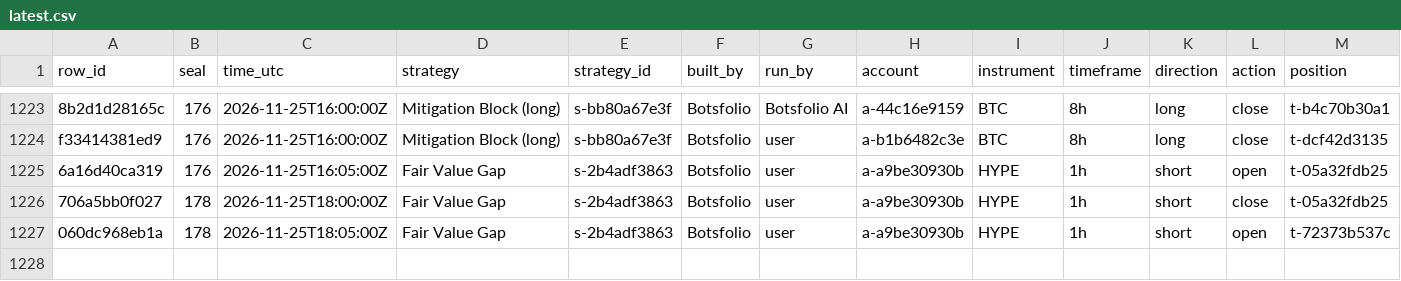
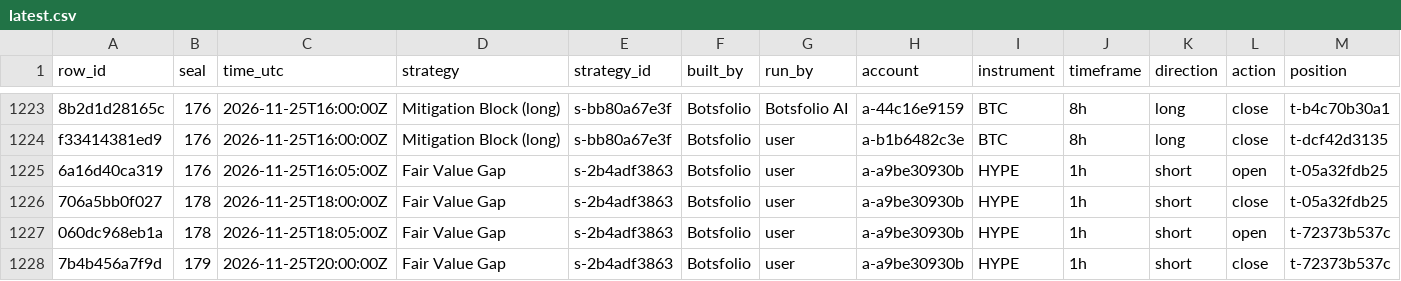
Before and after one commit to Botsfolio/trading-records, a CSV file: crypto-perpetual/latest.csv, drawn as a sheet; only a part is shown, gaps mark what is left out; rows hold the shown columns only; the diff names each change by its address in the sheet, - before the commit and + after, or states it on an @@ line.

```diff
--- a/crypto-perpetual/latest.csv
+++ b/crypto-perpetual/latest.csv
+row 1228: 7b4b456a7f9d | 179 | 2026-11-25T20:00:00Z | Fair Value Gap | s-2b4adf3863 | Botsfolio | user | a-a9be30930b | HYPE | 1h | short | close | t-72373b537c
```
Also changed, not shown: ai-vs-grid-bots/latest.csv, 7 other files.
